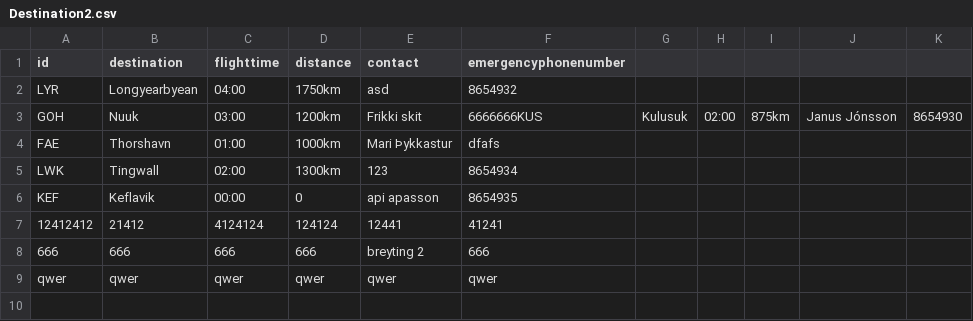
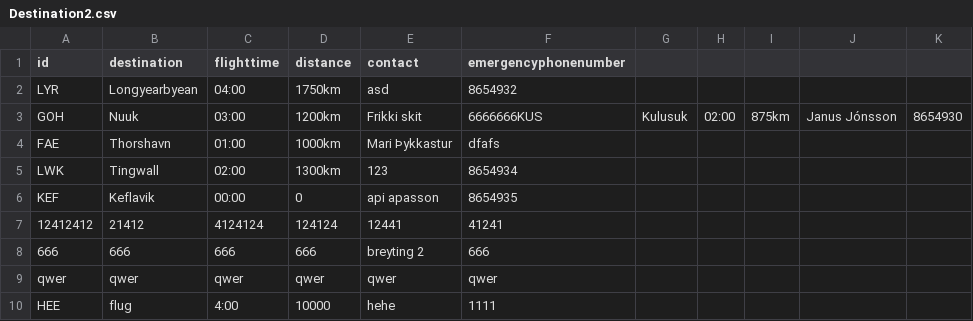
Before and after one commit to fridriks19/Final_programing_assignment1, a CSV file: data/Destination2.csv, drawn as a sheet.

```diff
--- a/data/Destination2.csv
+++ b/data/Destination2.csv
@@ -9 +9,2 @@ KEF,Keflavik,00:00,0,api apasson,8654935
 qwer,qwer,qwer,qwer,qwer,qwer
+HEE,flug,4:00,10000,hehe,1111
```
Also changed, not shown: 1 other file.
